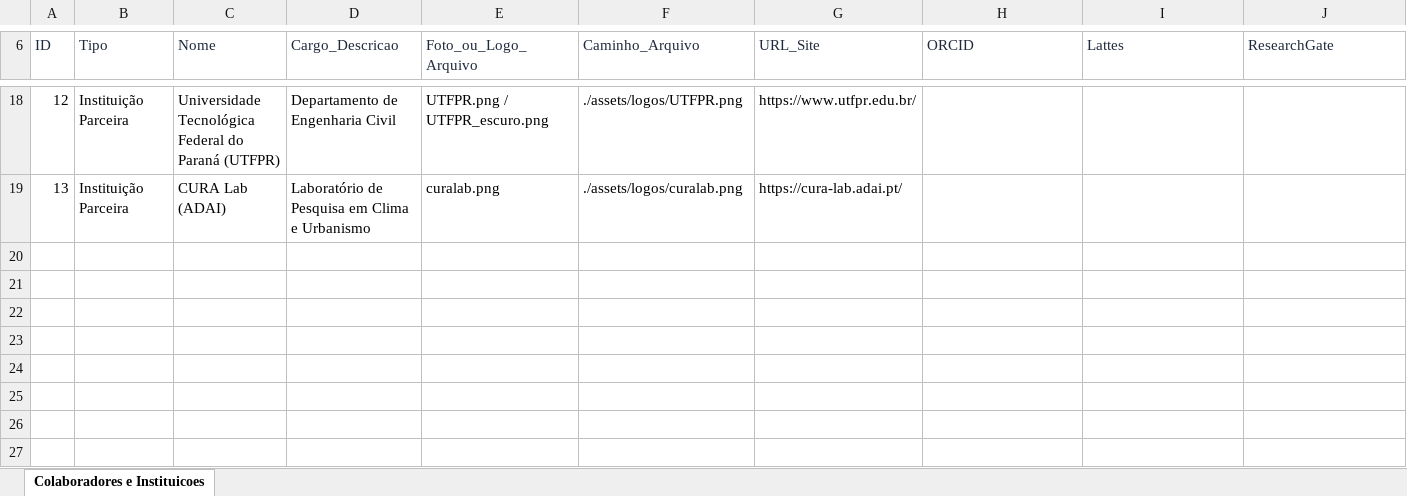
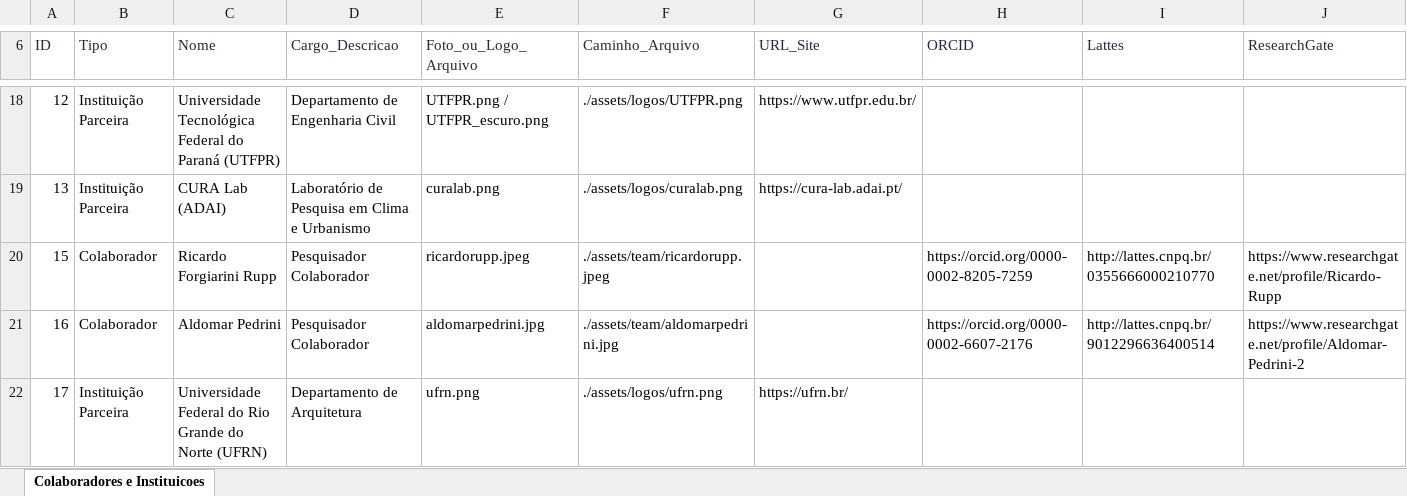
Before and after one commit to igorcmvaz/ascenc-website, an Excel workbook: dados_site/colaboradores.xlsx, sheet Colaboradores e Instituicoes, drawn as a sheet; only a part is shown, gaps mark what is left out; values as stored, in another font and other column widths than the file's, no borders; rows hold the shown columns only; the diff names each change by its address in the sheet, - before the commit and + after, or states it on an @@ line.

```diff
--- a/dados_site/colaboradores.xlsx (sheet Colaboradores e Instituicoes)
+++ b/dados_site/colaboradores.xlsx (sheet Colaboradores e Instituicoes)
+row 20: 15 | Colaborador | Ricardo Forgiarini Rupp | Pesquisador Colaborador | ricardorupp.jpeg | ./assets/team/ricardorupp.jpeg |  | https://orcid.org/0000-0002-8205-7259 | http://lattes.cnpq.br/0355666000210770 | https://www.researchgate.net/profile/Ricardo-Rupp
+row 21: 16 | Colaborador | Aldomar Pedrini | Pesquisador Colaborador | aldomarpedrini.jpg | ./assets/team/aldomarpedrini.jpg |  | https://orcid.org/0000-0002-6607-2176 | http://lattes.cnpq.br/9012296636400514 | https://www.researchgate.net/profile/Aldomar-Pedrini-2
+row 22: 17 | Instituição Parceira | Universidade Federal do Rio Grande do Norte (UFRN) | Departamento de Arquitetura | ufrn.png | ./assets/logos/ufrn.png | https://ufrn.br/
```
Also changed, not shown: dados_site/projetos.xlsx, 4 other files.
